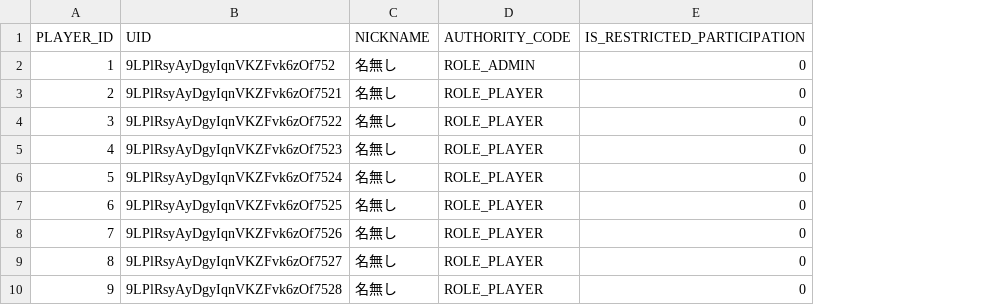
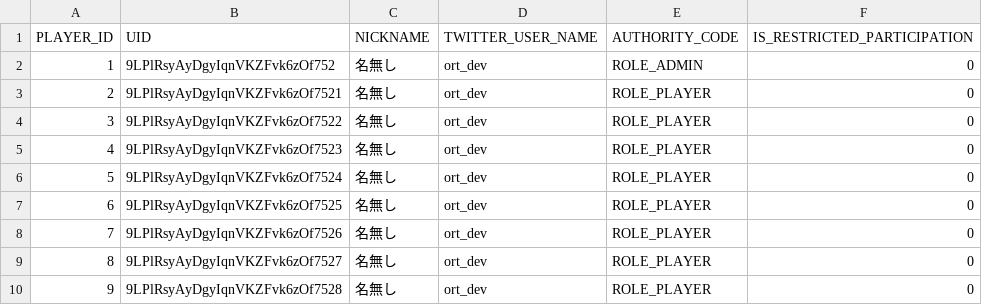
Before and after one commit to h-orito/howling-wolf-api, a TSV file: dbflute_wolf4busydb/playsql/data/ut/tsv/UTF-8/00-PLAYER.tsv, drawn as a sheet; only a part is shown; the diff names each change by its address in the sheet, - before the commit and + after, or states it on an @@ line.

Commit message:
認証 twitter usernameも保存

```diff
--- a/dbflute_wolf4busydb/playsql/data/ut/tsv/UTF-8/00-PLAYER.tsv
+++ b/dbflute_wolf4busydb/playsql/data/ut/tsv/UTF-8/00-PLAYER.tsv
+column D (TWITTER_USER_NAME), rows 2-10: all ort_dev
```
Also changed, not shown: 23 other files.
